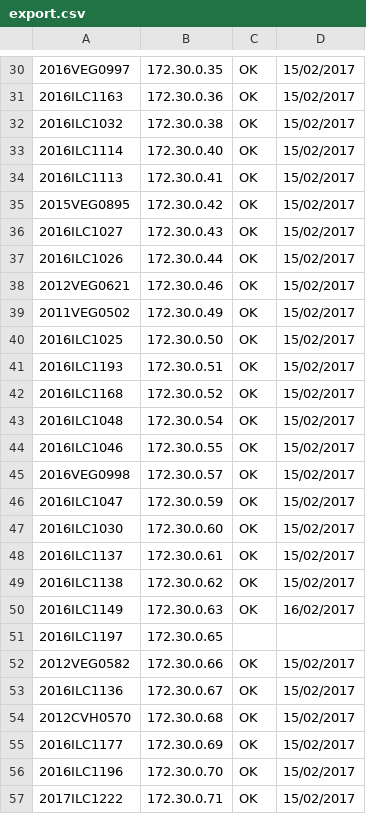
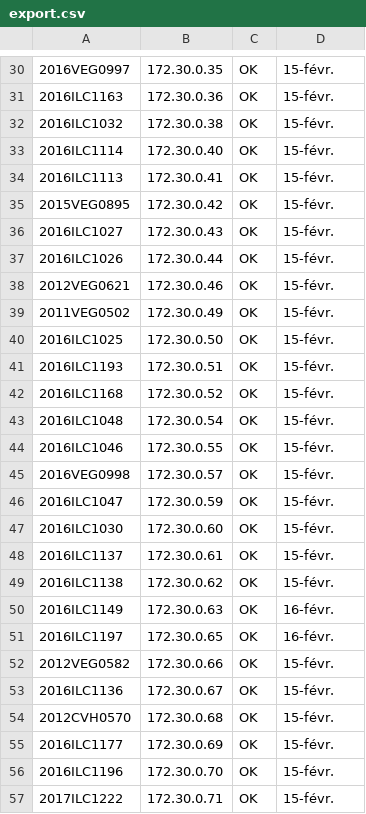
Before and after one commit to mylann-sgc/Stage, a CSV file: export.csv, drawn as a sheet; only a part is shown, gaps mark what is left out; the diff covers the shown part only; the diff names each change by its address in the sheet, - before the commit and + after, or states it on an @@ line.

```diff
--- a/export.csv
+++ b/export.csv
-D30:D49: 15/02/2017
+D30:D49: 15-févr.
-D50: 16/02/2017
+D50: 16-févr.
-C51: (empty)
+C51: OK
-D51: (empty)
+D51: 16-févr.
-D52:D57: 15/02/2017
+D52:D57: 15-févr.
```
Also changed, not shown: 96 edited cells elsewhere in this file, 2 other files.
